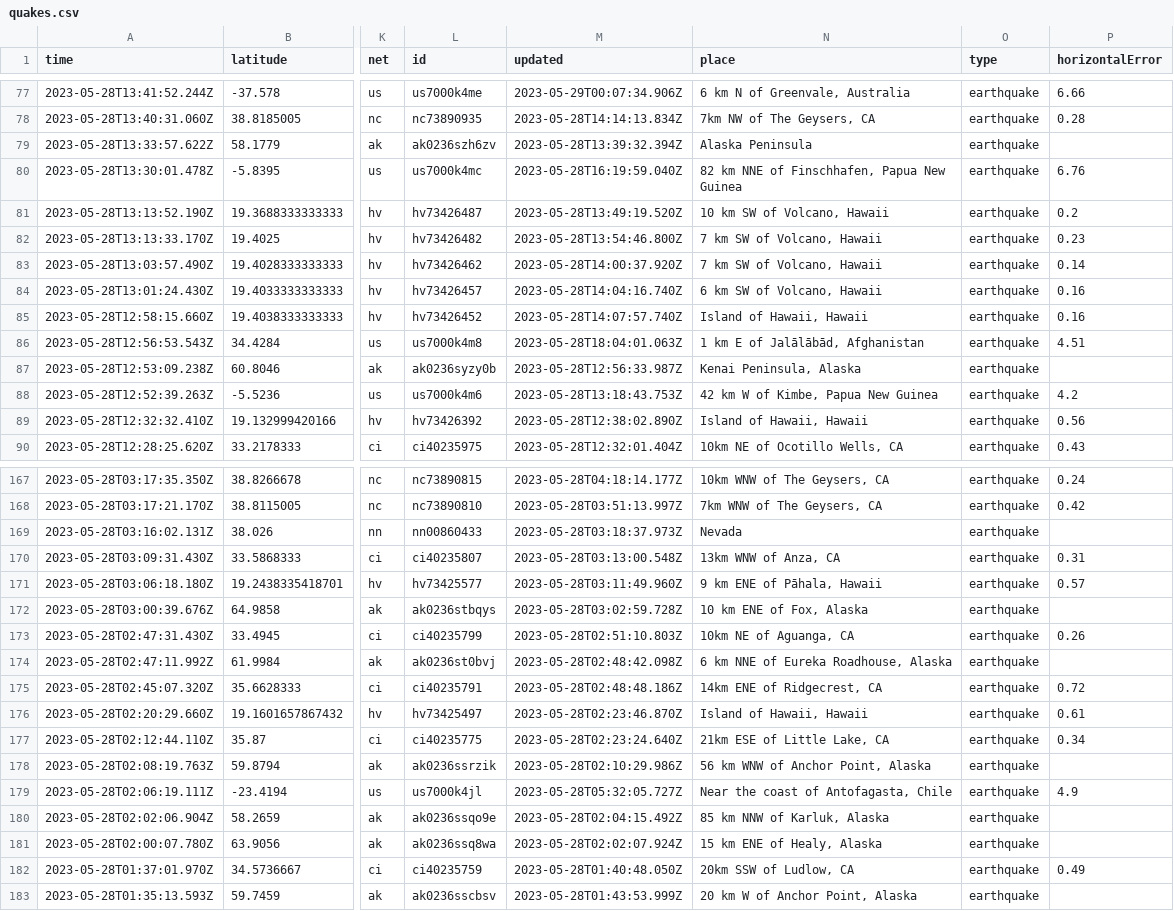
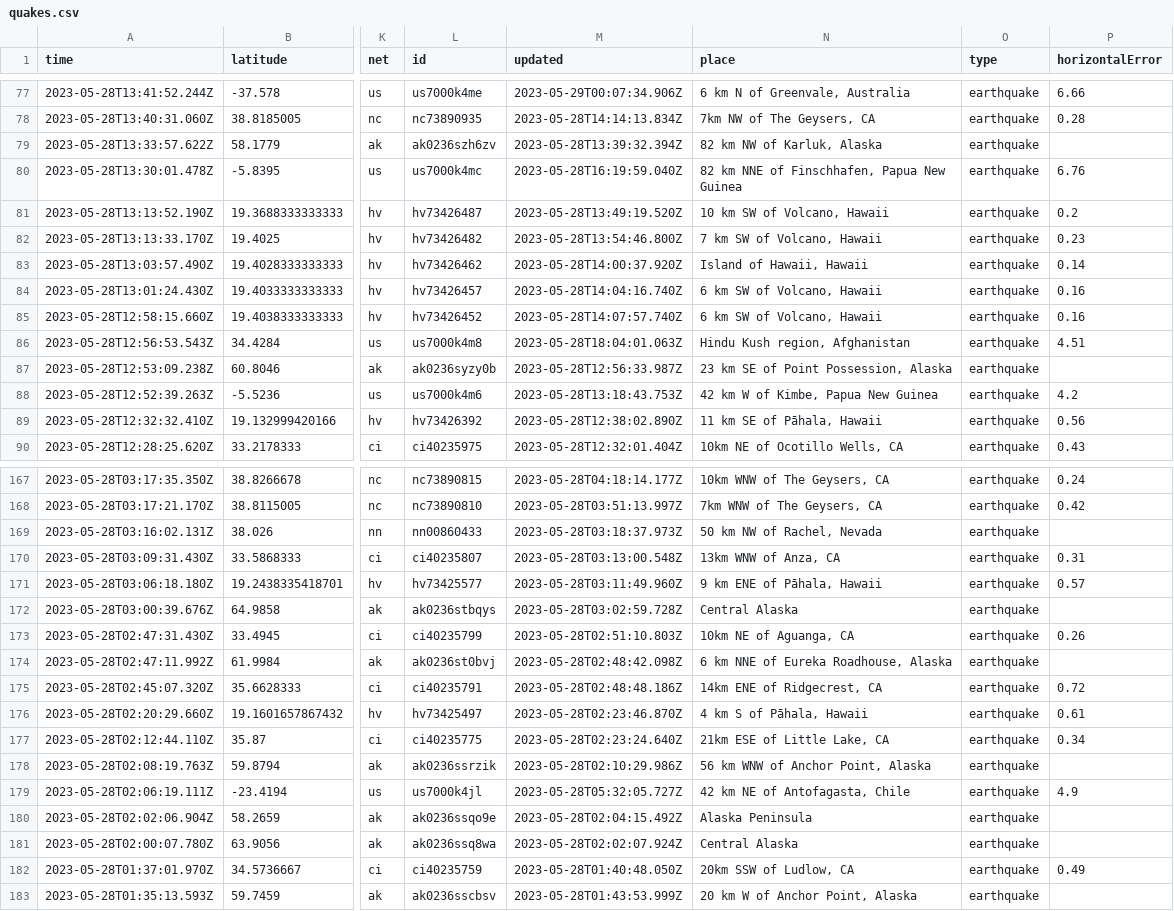
Before and after one commit to ashu-parida-hpe/sample-java-app, a CSV file: quakes.csv, drawn as a sheet; only a part is shown, gaps mark what is left out; the diff covers the shown part only; the diff names each change by its address in the sheet, - before the commit and + after, or states it on an @@ line.

```diff
--- a/quakes.csv
+++ b/quakes.csv
-N79 (place): Alaska Peninsula
+N79 (place): 82 km NW of Karluk, Alaska
-N83 (place): 7 km SW of Volcano, Hawaii
+N83 (place): Island of Hawaii, Hawaii
-N85 (place): Island of Hawaii, Hawaii
+N85 (place): 6 km SW of Volcano, Hawaii
-N86 (place): 1 km E of Jalālābād, Afghanistan
+N86 (place): Hindu Kush region, Afghanistan
-N87 (place): Kenai Peninsula, Alaska
+N87 (place): 23 km SE of Point Possession, Alaska
-N89 (place): Island of Hawaii, Hawaii
+N89 (place): 11 km SE of Pāhala, Hawaii
-N169 (place): Nevada
+N169 (place): 50 km NW of Rachel, Nevada
-N172 (place): 10 km ENE of Fox, Alaska
+N172 (place): Central Alaska
-N176 (place): Island of Hawaii, Hawaii
+N176 (place): 4 km S of Pāhala, Hawaii
-N179 (place): Near the coast of Antofagasta, Chile
+N179 (place): 42 km NE of Antofagasta, Chile
-N180 (place): 85 km NNW of Karluk, Alaska
+N180 (place): Alaska Peninsula
-N181 (place): 15 km ENE of Healy, Alaska
+N181 (place): Central Alaska
```
Also changed, not shown: 33 edited cells elsewhere in this file.
